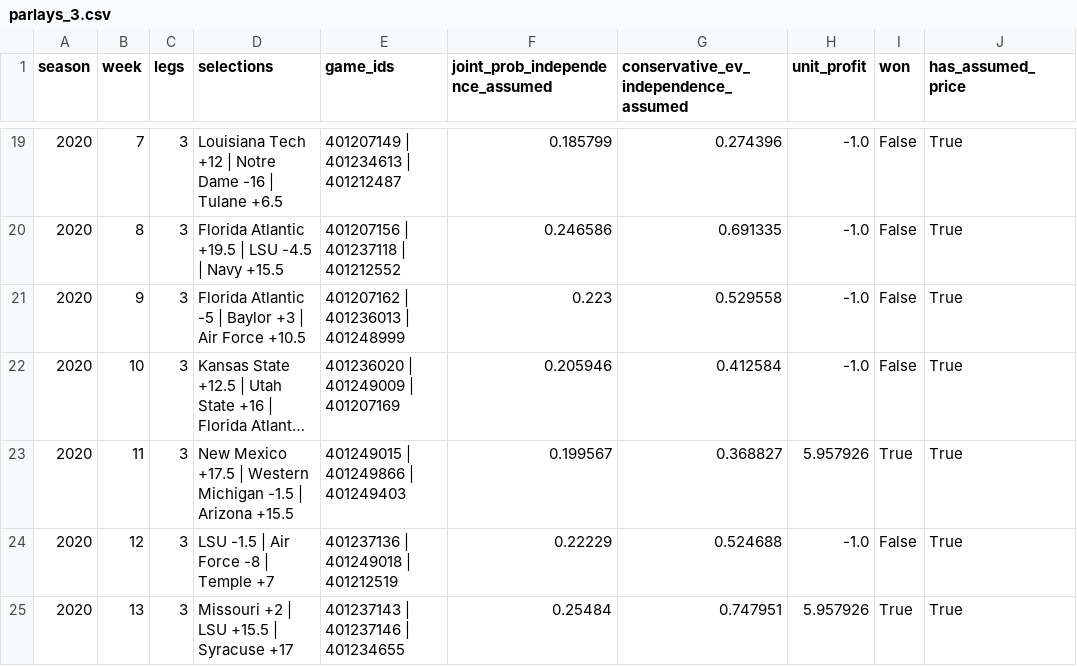
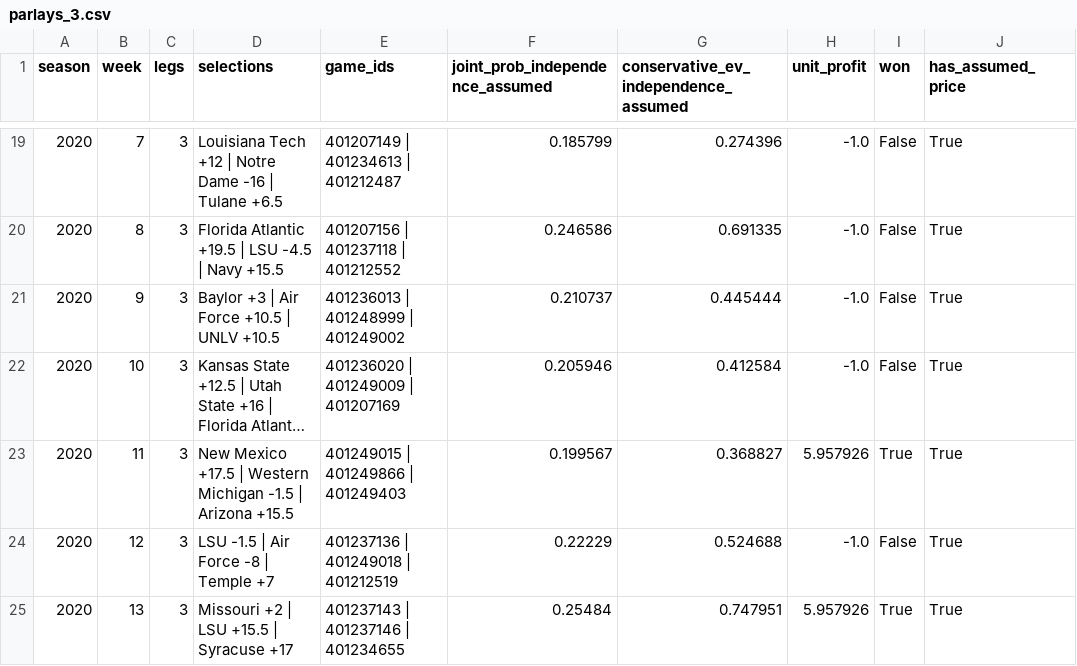
Before and after one commit to joestella99/NFL_Oracle, a CSV file: results/cfb_ten_year/parlays_3.csv, drawn as a sheet; only a part is shown, gaps mark what is left out; long unchanged cells end in …; the diff names each change by its address in the sheet, - before the commit and + after, or states it on an @@ line.

```diff
--- a/results/cfb_ten_year/parlays_3.csv
+++ b/results/cfb_ten_year/parlays_3.csv
-D21 (selections): Florida Atlantic -5 | Baylor +3 | Air Force +10.5
+D21 (selections): Baylor +3 | Air Force +10.5 | UNLV +10.5
-E21 (game_ids): 401207162 | 401236013 | 401248999
+E21 (game_ids): 401236013 | 401248999 | 401249002
-F21 (joint_prob_independence_assumed): 0.223
+F21 (joint_prob_independence_assumed): 0.210737
-G21: 0.529558
+G21: 0.445444
```
Also changed, not shown: results/cfb_ten_year/parlays_2.csv.
